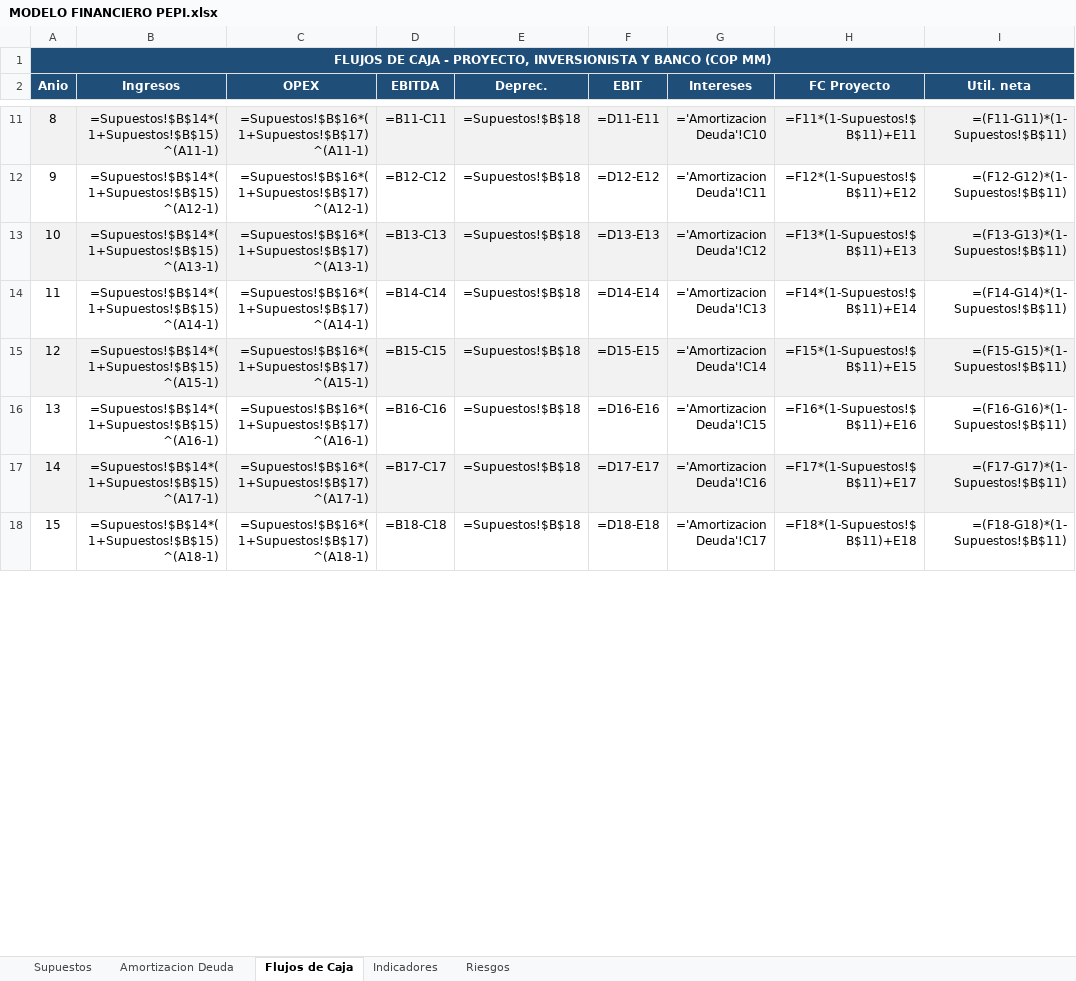
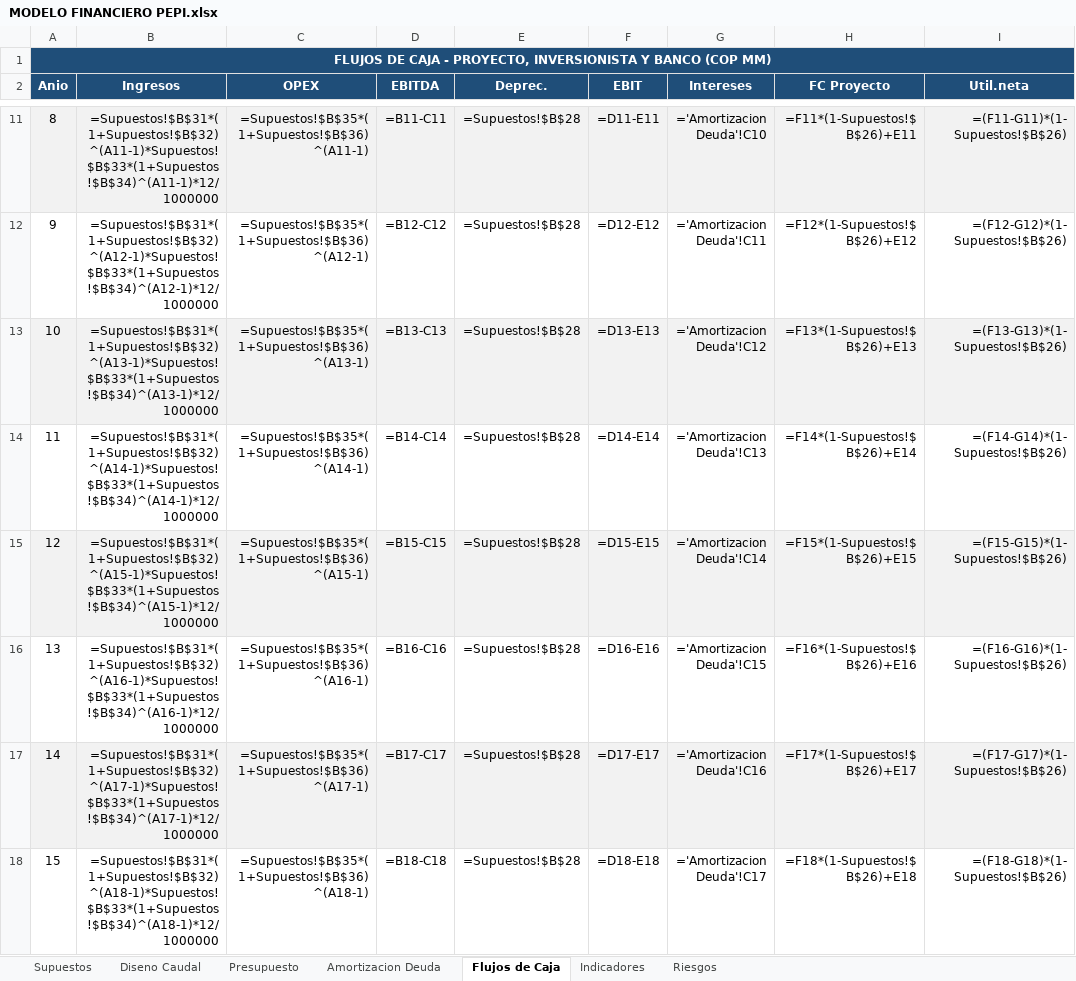
Before and after one commit to saospinap-bit/mi-sistema-de-vida, an Excel workbook: Proyectos/PEPI/Solucion/MODELO FINANCIERO PEPI.xlsx, sheet Flujos de Caja, drawn as a sheet; only a part is shown, gaps mark what is left out; values as stored, in another font and other column widths than the file's, no borders; formulas without a stored value are shown as written; the diff covers the shown part only; the diff names each change by its address in the sheet, - before the commit and + after, or states it on an @@ line.

Commit message:
PEPI: rehacer proyecto con municipio real Tado (Choco) - datos DANE, diseno Res 0330, modelo verificado Python=Excel

```diff
--- a/Proyectos/PEPI/Solucion/MODELO FINANCIERO PEPI.xlsx (sheet Flujos de Caja)
+++ b/Proyectos/PEPI/Solucion/MODELO FINANCIERO PEPI.xlsx (sheet Flujos de Caja)
+sheet tab: Diseno Caudal
+sheet tab: Presupuesto
-I2: Util. neta
+I2: Util.neta
-B11 (Ingresos): =Supuestos!$B$14*(1+Supuestos!$B$15)^(A11-1)
+B11 (Ingresos): =Supuestos!$B$31*(1+Supuestos!$B$32)^(A11-1)*Supuestos!$B$33*(1+Supuestos!$B$34)^(A11-1)*12/1000000
-C11 (OPEX): =Supuestos!$B$16*(1+Supuestos!$B$17)^(A11-1)
+C11 (OPEX): =Supuestos!$B$35*(1+Supuestos!$B$36)^(A11-1)
-E11:E18 (Deprec.): =Supuestos!$B$18
+E11:E18 (Deprec.): =Supuestos!$B$28
-H11 (FC Proyecto): =F11*(1-Supuestos!$B$11)+E11
+H11 (FC Proyecto): =F11*(1-Supuestos!$B$26)+E11
-I11 (Util.neta): =(F11-G11)*(1-Supuestos!$B$11)
+I11 (Util.neta): =(F11-G11)*(1-Supuestos!$B$26)
-B12 (Ingresos): =Supuestos!$B$14*(1+Supuestos!$B$15)^(A12-1)
+B12 (Ingresos): =Supuestos!$B$31*(1+Supuestos!$B$32)^(A12-1)*Supuestos!$B$33*(1+Supuestos!$B$34)^(A12-1)*12/1000000
-C12 (OPEX): =Supuestos!$B$16*(1+Supuestos!$B$17)^(A12-1)
+C12 (OPEX): =Supuestos!$B$35*(1+Supuestos!$B$36)^(A12-1)
-H12 (FC Proyecto): =F12*(1-Supuestos!$B$11)+E12
+H12 (FC Proyecto): =F12*(1-Supuestos!$B$26)+E12
-I12 (Util.neta): =(F12-G12)*(1-Supuestos!$B$11)
+I12 (Util.neta): =(F12-G12)*(1-Supuestos!$B$26)
-B13 (Ingresos): =Supuestos!$B$14*(1+Supuestos!$B$15)^(A13-1)
+B13 (Ingresos): =Supuestos!$B$31*(1+Supuestos!$B$32)^(A13-1)*Supuestos!$B$33*(1+Supuestos!$B$34)^(A13-1)*12/1000000
-C13 (OPEX): =Supuestos!$B$16*(1+Supuestos!$B$17)^(A13-1)
+C13 (OPEX): =Supuestos!$B$35*(1+Supuestos!$B$36)^(A13-1)
-H13 (FC Proyecto): =F13*(1-Supuestos!$B$11)+E13
+H13 (FC Proyecto): =F13*(1-Supuestos!$B$26)+E13
-I13 (Util.neta): =(F13-G13)*(1-Supuestos!$B$11)
+I13 (Util.neta): =(F13-G13)*(1-Supuestos!$B$26)
-B14 (Ingresos): =Supuestos!$B$14*(1+Supuestos!$B$15)^(A14-1)
+B14 (Ingresos): =Supuestos!$B$31*(1+Supuestos!$B$32)^(A14-1)*Supuestos!$B$33*(1+Supuestos!$B$34)^(A14-1)*12/1000000
-C14 (OPEX): =Supuestos!$B$16*(1+Supuestos!$B$17)^(A14-1)
+C14 (OPEX): =Supuestos!$B$35*(1+Supuestos!$B$36)^(A14-1)
-H14 (FC Proyecto): =F14*(1-Supuestos!$B$11)+E14
+H14 (FC Proyecto): =F14*(1-Supuestos!$B$26)+E14
-I14 (Util.neta): =(F14-G14)*(1-Supuestos!$B$11)
+I14 (Util.neta): =(F14-G14)*(1-Supuestos!$B$26)
-B15 (Ingresos): =Supuestos!$B$14*(1+Supuestos!$B$15)^(A15-1)
+B15 (Ingresos): =Supuestos!$B$31*(1+Supuestos!$B$32)^(A15-1)*Supuestos!$B$33*(1+Supuestos!$B$34)^(A15-1)*12/1000000
-C15 (OPEX): =Supuestos!$B$16*(1+Supuestos!$B$17)^(A15-1)
+C15 (OPEX): =Supuestos!$B$35*(1+Supuestos!$B$36)^(A15-1)
-H15 (FC Proyecto): =F15*(1-Supuestos!$B$11)+E15
+H15 (FC Proyecto): =F15*(1-Supuestos!$B$26)+E15
-I15 (Util.neta): =(F15-G15)*(1-Supuestos!$B$11)
+I15 (Util.neta): =(F15-G15)*(1-Supuestos!$B$26)
-B16 (Ingresos): =Supuestos!$B$14*(1+Supuestos!$B$15)^(A16-1)
+B16 (Ingresos): =Supuestos!$B$31*(1+Supuestos!$B$32)^(A16-1)*Supuestos!$B$33*(1+Supuestos!$B$34)^(A16-1)*12/1000000
-C16 (OPEX): =Supuestos!$B$16*(1+Supuestos!$B$17)^(A16-1)
+C16 (OPEX): =Supuestos!$B$35*(1+Supuestos!$B$36)^(A16-1)
-H16 (FC Proyecto): =F16*(1-Supuestos!$B$11)+E16
+H16 (FC Proyecto): =F16*(1-Supuestos!$B$26)+E16
-I16 (Util.neta): =(F16-G16)*(1-Supuestos!$B$11)
+I16 (Util.neta): =(F16-G16)*(1-Supuestos!$B$26)
-B17 (Ingresos): =Supuestos!$B$14*(1+Supuestos!$B$15)^(A17-1)
+B17 (Ingresos): =Supuestos!$B$31*(1+Supuestos!$B$32)^(A17-1)*Supuestos!$B$33*(1+Supuestos!$B$34)^(A17-1)*12/1000000
-C17 (OPEX): =Supuestos!$B$16*(1+Supuestos!$B$17)^(A17-1)
+C17 (OPEX): =Supuestos!$B$35*(1+Supuestos!$B$36)^(A17-1)
-H17 (FC Proyecto): =F17*(1-Supuestos!$B$11)+E17
+H17 (FC Proyecto): =F17*(1-Supuestos!$B$26)+E17
-I17 (Util.neta): =(F17-G17)*(1-Supuestos!$B$11)
+I17 (Util.neta): =(F17-G17)*(1-Supuestos!$B$26)
-B18 (Ingresos): =Supuestos!$B$14*(1+Supuestos!$B$15)^(A18-1)
+B18 (Ingresos): =Supuestos!$B$31*(1+Supuestos!$B$32)^(A18-1)*Supuestos!$B$33*(1+Supuestos!$B$34)^(A18-1)*12/1000000
-C18 (OPEX): =Supuestos!$B$16*(1+Supuestos!$B$17)^(A18-1)
+C18 (OPEX): =Supuestos!$B$35*(1+Supuestos!$B$36)^(A18-1)
-H18 (FC Proyecto): =F18*(1-Supuestos!$B$11)+E18
+H18 (FC Proyecto): =F18*(1-Supuestos!$B$26)+E18
-I18 (Util.neta): =(F18-G18)*(1-Supuestos!$B$11)
+I18 (Util.neta): =(F18-G18)*(1-Supuestos!$B$26)
```
Also changed, not shown: 5 added rows and 63 edited cells elsewhere in this sheet, sheet Indicadores, sheet Supuestos, sheet Amortizacion Deuda, sheet Riesgos, 12 other files.
